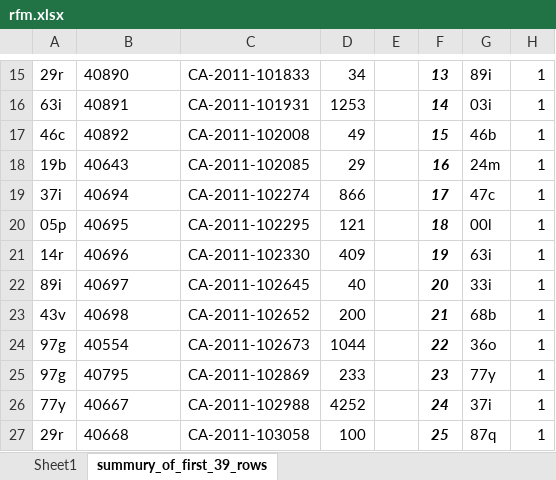
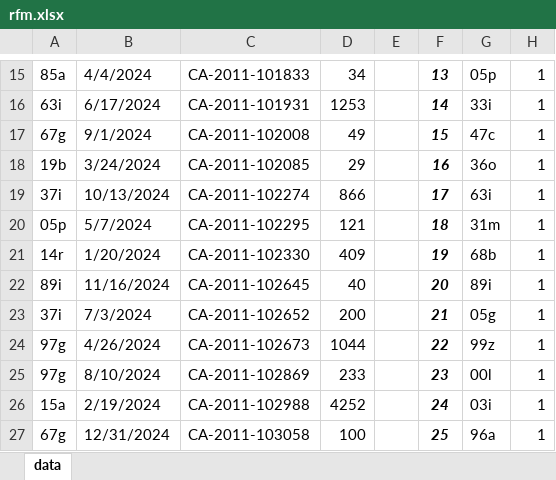
Before and after one commit to frizchar/streamlit_rfm, an Excel workbook: rfm.xlsx, sheet data, drawn as a sheet; only a part is shown, gaps mark what is left out; values as stored, in another font and other column widths than the file's, no borders; table styles not drawn; the diff covers the shown part only; the diff names each change by its address in the sheet, - before the commit and + after, or states it on an @@ line.

```diff
--- a/rfm.xlsx (sheet data)
+++ b/rfm.xlsx (sheet data)
-sheet tab: summury_of_first_39_rows
+sheet tab: data
-sheet tab: Sheet1
-A15: 29r
+A15: 85a
-B15: 40890
+B15: 4/4/2024
-G15: 89i
+G15: 05p
-B16: 40891
+B16: 6/17/2024
-G16: 03i
+G16: 33i
-A17: 46c
+A17: 67g
-B17: 40892
+B17: 9/1/2024
-G17: 46b
+G17: 47c
-B18: 40643
+B18: 3/24/2024
-G18: 24m
+G18: 36o
-B19: 40694
+B19: 10/13/2024
-G19: 47c
+G19: 63i
-B20: 40695
+B20: 5/7/2024
-G20: 00l
+G20: 31m
-B21: 40696
+B21: 1/20/2024
-G21: 63i
+G21: 68b
-B22: 40697
+B22: 11/16/2024
-G22: 33i
+G22: 89i
-A23: 43v
+A23: 37i
-B23: 40698
+B23: 7/3/2024
-G23: 68b
+G23: 05g
-B24: 40554
+B24: 4/26/2024
-G24: 36o
+G24: 99z
-B25: 40795
+B25: 8/10/2024
-G25: 77y
+G25: 00l
-A26: 77y
+A26: 15a
-B26: 40667
+B26: 2/19/2024
-G26: 37i
+G26: 03i
-A27: 29r
+A27: 67g
-B27: 40668
+B27: 12/31/2024
-G27: 87q
+G27: 96a
```
Also changed, not shown: 10 added rows and 71 edited cells elsewhere in this sheet.
